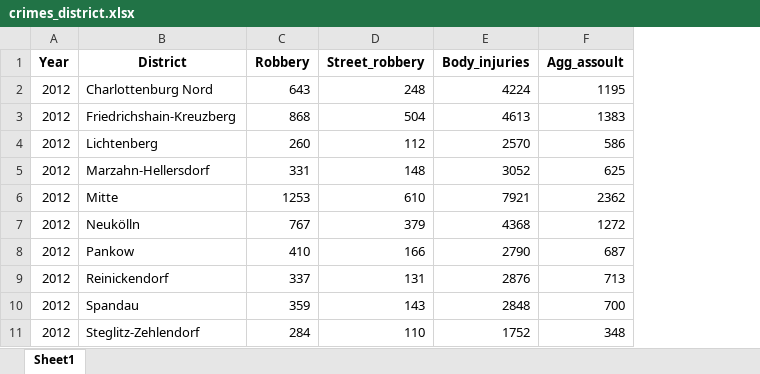
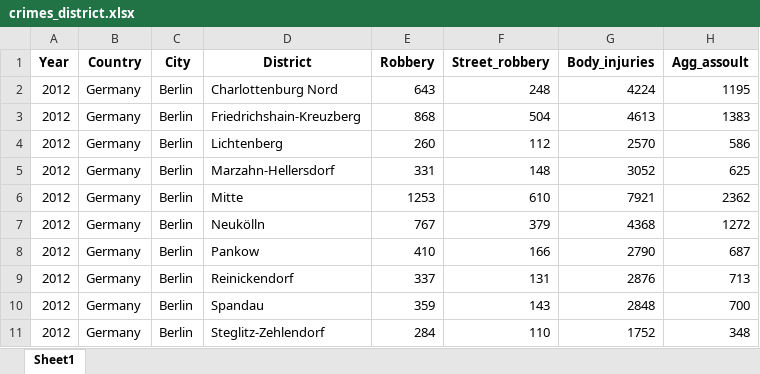
Before and after one commit to cmvaleria/Mid_bootcamp_project, an Excel workbook: Data/Cleaned/crimes_district.xlsx, sheet Sheet1, drawn as a sheet; only a part is shown; values as stored, in another font and other column widths than the file's, no borders; the diff names each change by its address in the sheet, - before the commit and + after, or states it on an @@ line.

```diff
--- a/Data/Cleaned/crimes_district.xlsx (sheet Sheet1)
+++ b/Data/Cleaned/crimes_district.xlsx (sheet Sheet1)
+column B (Country), rows 2-11: all Germany
+column C (City), rows 2-11: all Berlin
```
Also changed, not shown: Data/Raw/WHAT/Oficial_Fallzahlen&HZ 2012-2021.xlsx, Data/Raw/WHY_CORRELATIONS/Employment-regionaldaten-2019-erwerbstaetige.xlsx, 36 other files.
